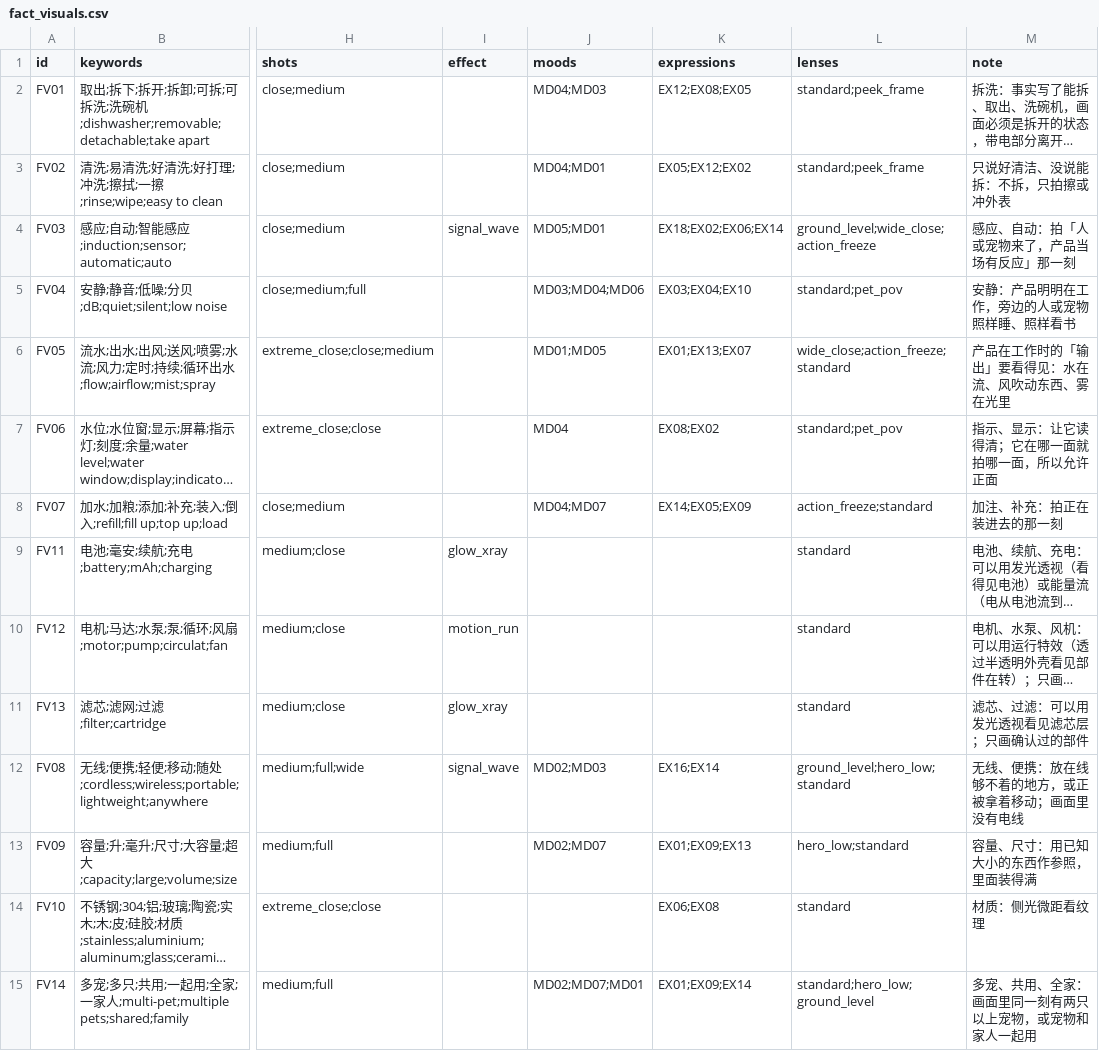
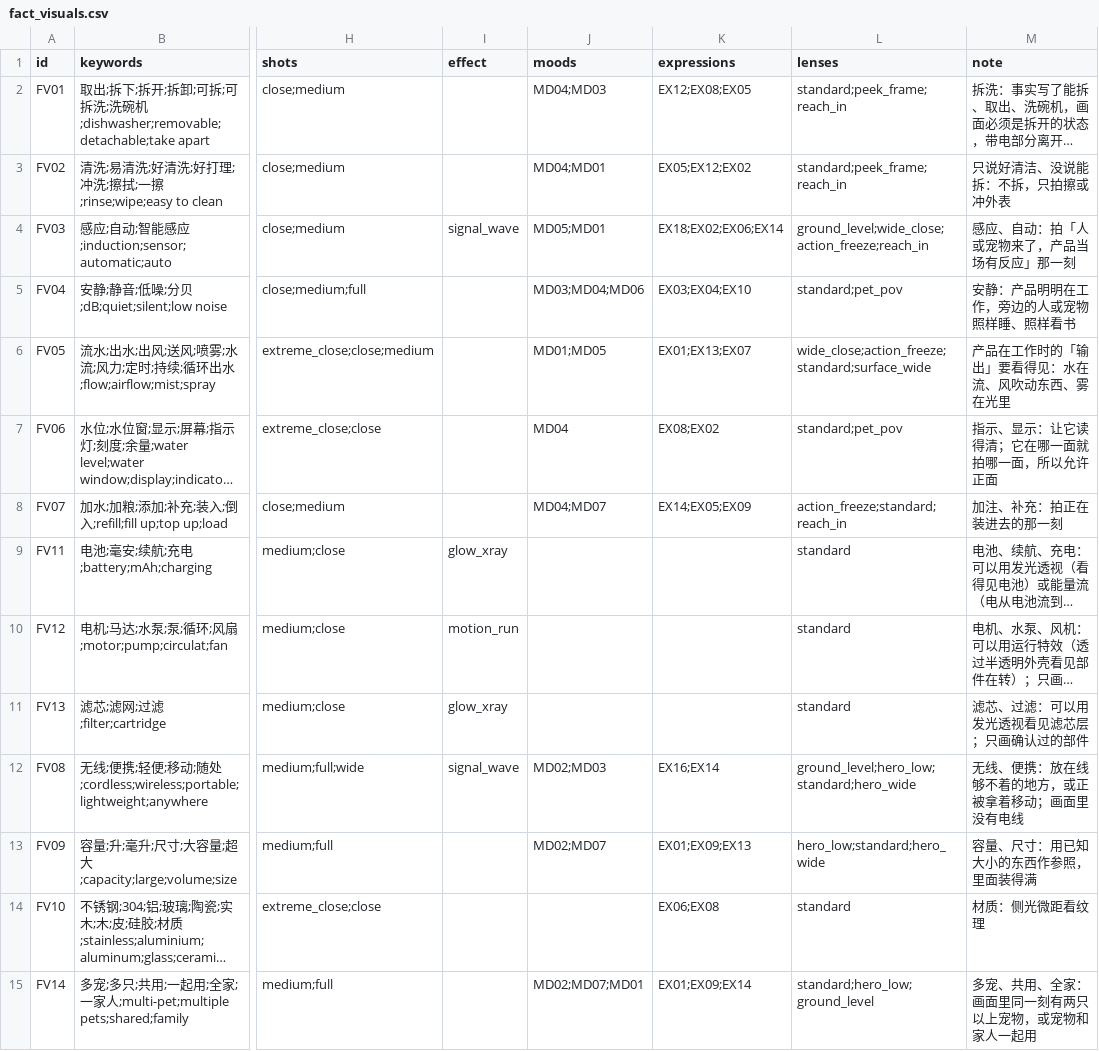
Before and after one commit to geoorood-beep/amazon-visual-design, a CSV file: references/fact_visuals.csv, drawn as a sheet; only a part is shown, gaps mark what is left out; long unchanged cells end in …; the diff names each change by its address in the sheet, - before the commit and + after, or states it on an @@ line.

```diff
--- a/references/fact_visuals.csv
+++ b/references/fact_visuals.csv
-L2:L3 (lenses): standard;peek_frame
+L2:L3 (lenses): standard;peek_frame;reach_in
-L4 (lenses): ground_level;wide_close;action_freeze
+L4 (lenses): ground_level;wide_close;action_freeze;reach_in
-L6 (lenses): wide_close;action_freeze;standard
+L6 (lenses): wide_close;action_freeze;standard;surface_wide
-L8 (lenses): action_freeze;standard
+L8 (lenses): action_freeze;standard;reach_in
-L12 (lenses): ground_level;hero_low;standard
+L12 (lenses): ground_level;hero_low;standard;hero_wide
-L13 (lenses): hero_low;standard
+L13 (lenses): hero_low;standard;hero_wide
```
Also changed, not shown: 5 other files.
